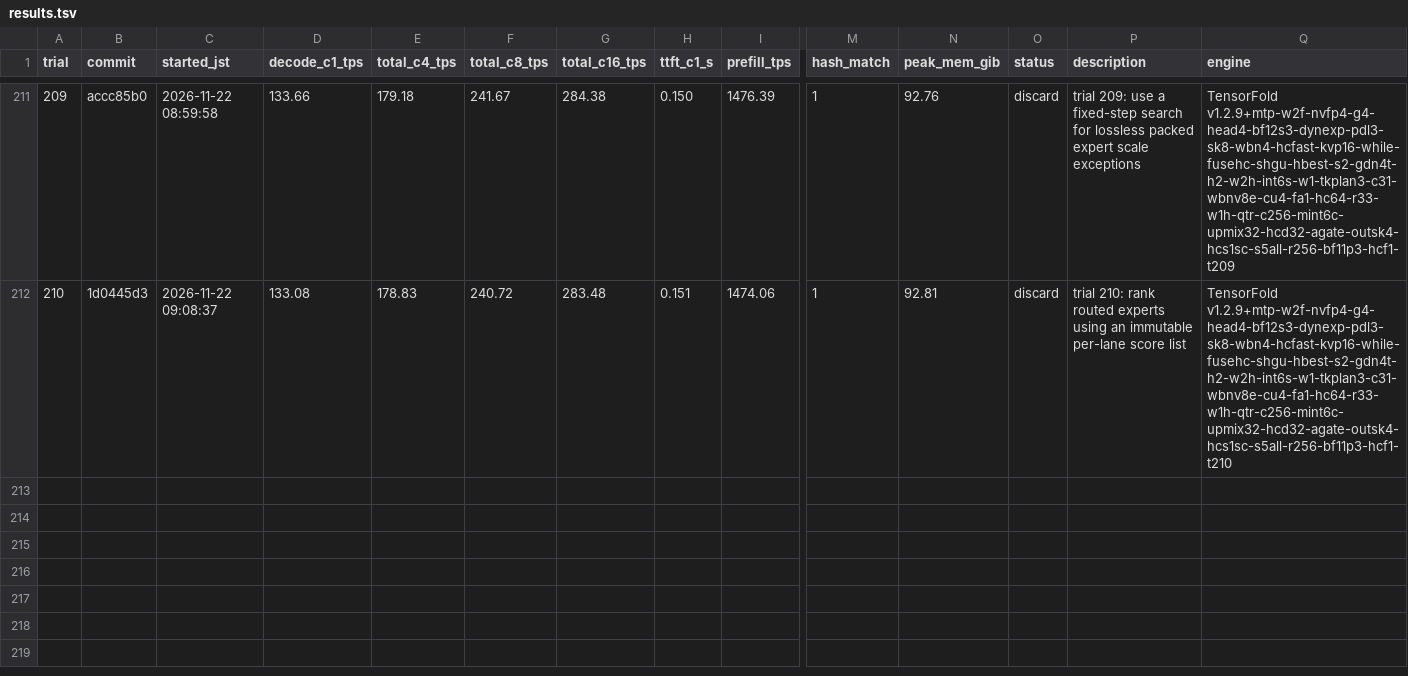
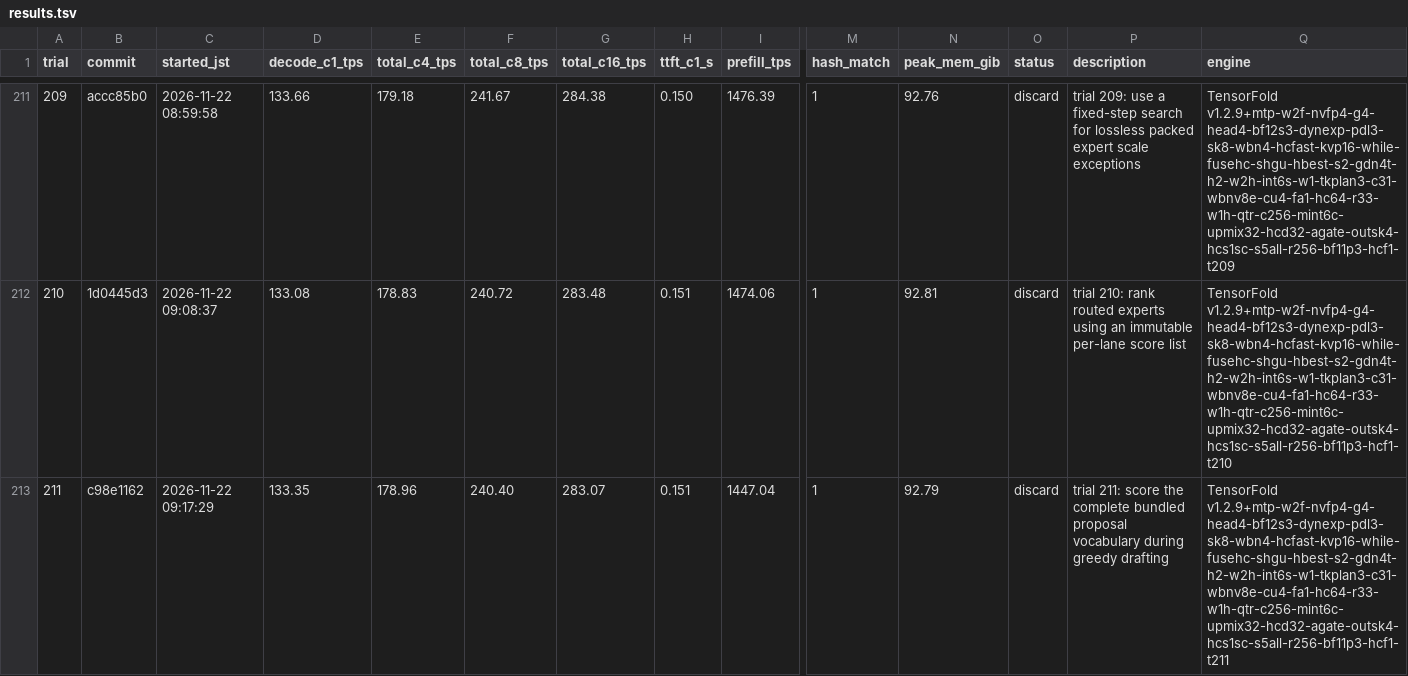
Before and after one commit to 42si/qwen38-flash-next-autoresearch, a TSV file: spark/results.tsv, drawn as a sheet; only a part is shown, gaps mark what is left out; rows hold the shown columns only; the diff names each change by its address in the sheet, - before the commit and + after, or states it on an @@ line.

Commit message:
spark trial 211: discard

```diff
--- a/spark/results.tsv
+++ b/spark/results.tsv
+row 213: 211 | c98e1162 | 2026-11-22 09:17:29 | 133.35 | 178.96 | 240.40 | 283.07 | 0.151 | 1447.04 | 1 | 92.79 | discard | trial 211: score the complete bundled proposal vocabulary during greedy drafting | TensorFold v1.2.9+mtp-w2f-nvfp4-g4-head4-bf12s3-dynexp-pdl3-sk8-wbn4-hcfast-kvp16-while-fusehc-shgu-hbest-s2-gdn4t-h2-w2h-int6s-w1-tkplan3-c31-wbnv8e-cu4-fa1-hc64-r33-w1h-qtr-c256-mint6c-upmix32-hcd32-agate-outsk4-hcs1sc-s5all-r256-bf11p3-hcf1-t211
```
Also changed, not shown: 2 other files.
